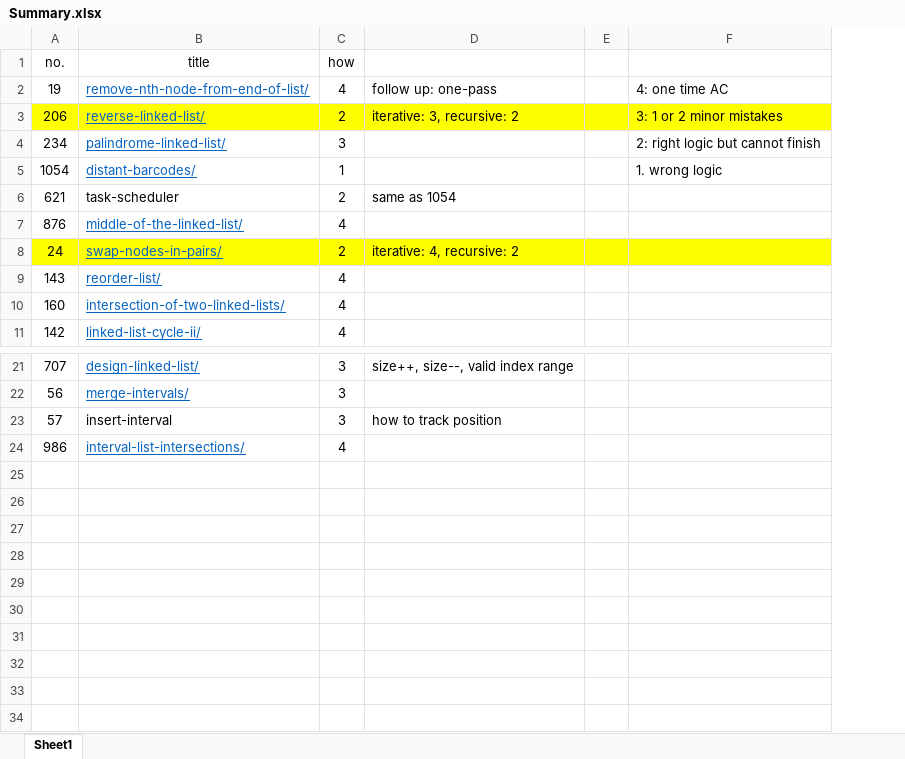
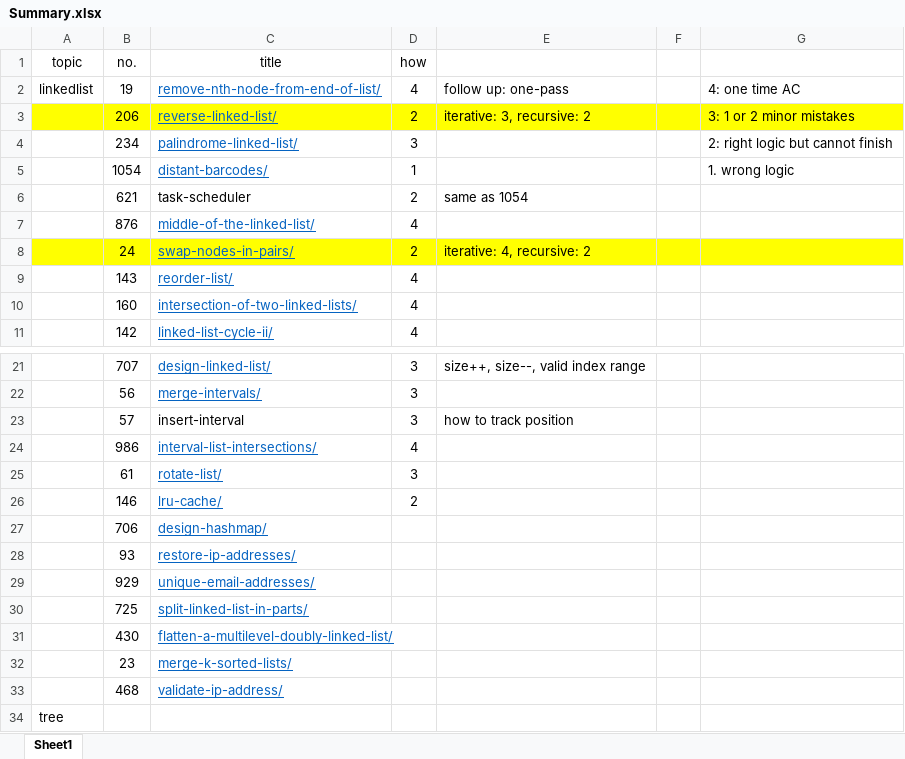
Before and after one commit to tyqi11/leetcode, an Excel workbook: Summary.xlsx, sheet Sheet1, drawn as a sheet; only a part is shown, gaps mark what is left out; values as stored, in another font and other column widths than the file's, no borders; conditional formats not drawn; the diff names each change by its address in the sheet, - before the commit and + after, or states it on an @@ line.

```diff
--- a/Summary.xlsx (sheet Sheet1)
+++ b/Summary.xlsx (sheet Sheet1)
+column A (topic), row 2: linkedlist
+row 25:  | 61 | rotate-list/ | 3
+row 26:  | 146 | lru-cache/ | 2
+row 27:  | 706 | design-hashmap/
+row 28:  | 93 | restore-ip-addresses/
+row 29:  | 929 | unique-email-addresses/
+row 30:  | 725 | split-linked-list-in-parts/
+row 31:  | 430 | flatten-a-multilevel-doubly-linked-list/
+row 32:  | 23 | merge-k-sorted-lists/
+row 33:  | 468 | validate-ip-address/
+row 34: tree
```
Also changed, not shown: 1 other file.
